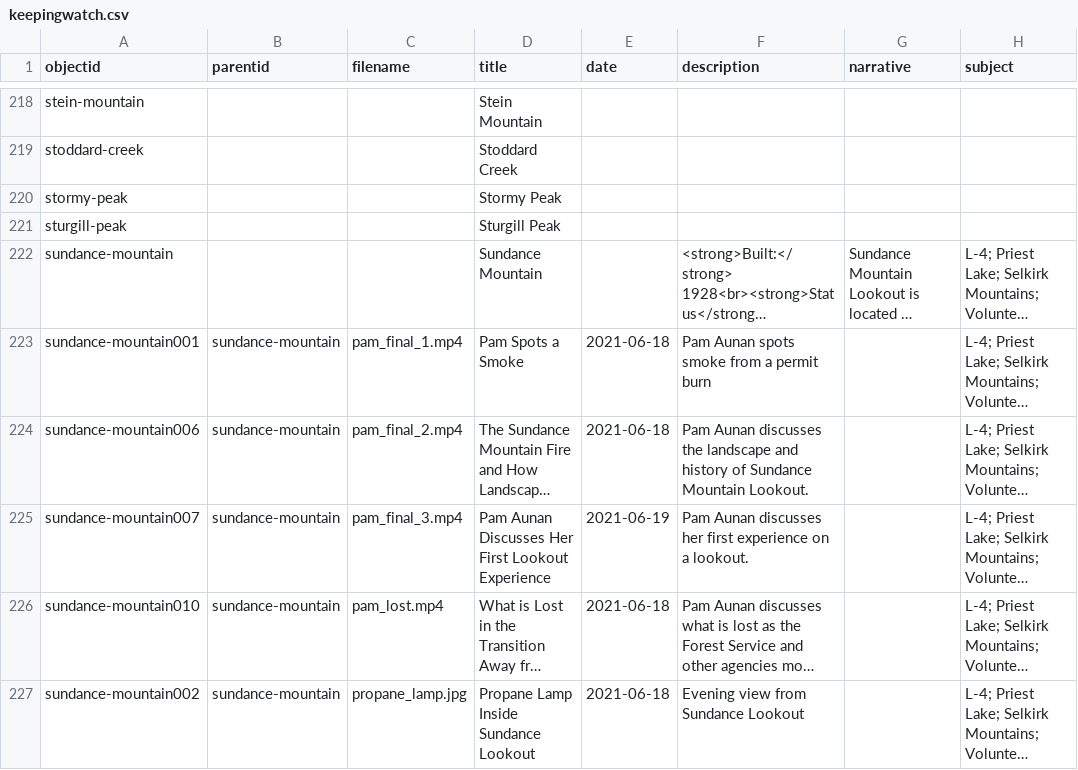
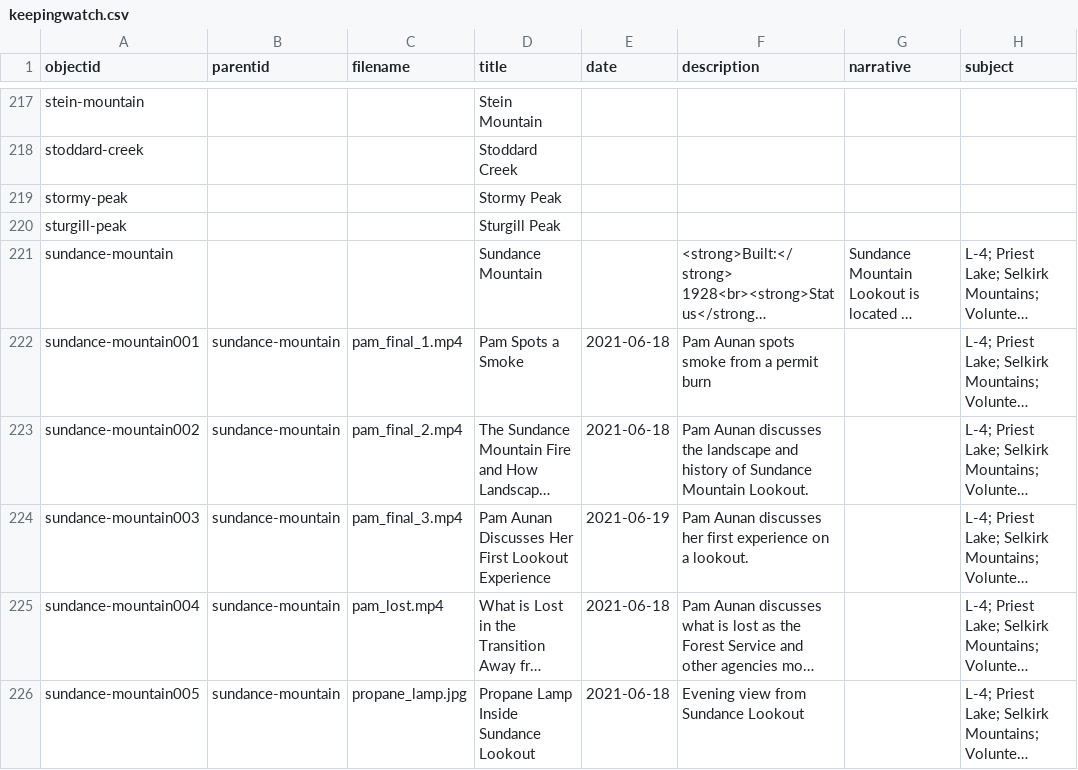
Before and after one commit to thecdil/keepingwatch, a CSV file: _data/keepingwatch.csv, drawn as a sheet; only a part is shown, gaps mark what is left out; long unchanged cells end in …; addresses are those after the commit; the diff covers the shown part only; the diff names each change by its address in the sheet, - before the commit and + after, or states it on an @@ line.

Commit message:
renamed child objectid to put them in order

```diff
--- a/_data/keepingwatch.csv
+++ b/_data/keepingwatch.csv
-A223 (objectid): sundance-mountain006
+A223 (objectid): sundance-mountain002
-A224 (objectid): sundance-mountain007
+A224 (objectid): sundance-mountain003
-A225 (objectid): sundance-mountain010
+A225 (objectid): sundance-mountain004
-A226 (objectid): sundance-mountain002
+A226 (objectid): sundance-mountain005
```
Also changed, not shown: 1 removed row, 1 moved row and 56 edited cells elsewhere in this file.
